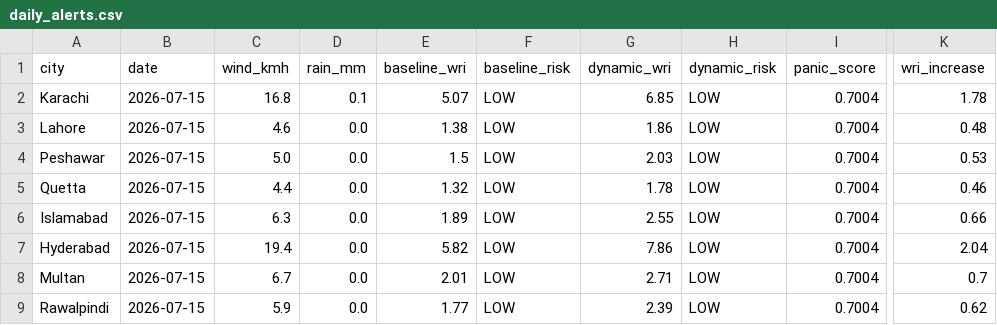
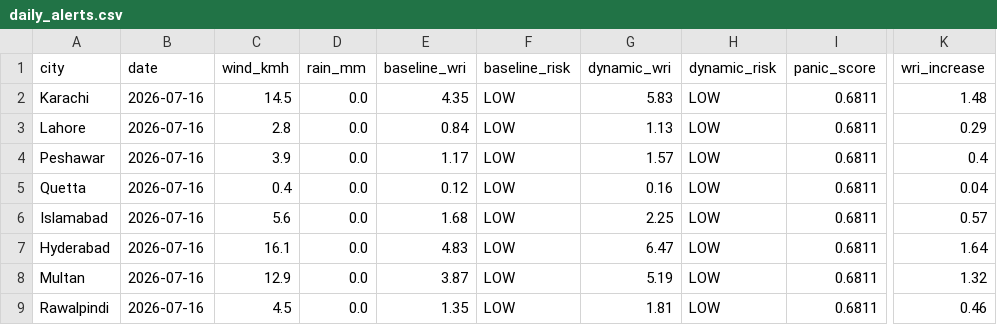
Before and after one commit to baighafsa/pakistan-disaster-forecasting, a CSV file: data/daily_alerts.csv, drawn as a sheet; only a part is shown, gaps mark what is left out; the diff names each change by its address in the sheet, - before the commit and + after, or states it on an @@ line.

```diff
--- a/data/daily_alerts.csv
+++ b/data/daily_alerts.csv
-B2:B9 (date): 2026-07-15
+B2:B9 (date): 2026-07-16
-C2 (wind_kmh): 16.8
+C2 (wind_kmh): 14.5
-D2 (rain_mm): 0.1
+D2 (rain_mm): 0.0
-E2 (baseline_wri): 5.07
+E2 (baseline_wri): 4.35
-G2 (dynamic_wri): 6.85
+G2 (dynamic_wri): 5.83
-I2:I9 (panic_score): 0.7004
+I2:I9 (panic_score): 0.6811
-K2 (wri_increase): 1.78
+K2 (wri_increase): 1.48
-C3 (wind_kmh): 4.6
+C3 (wind_kmh): 2.8
-E3 (baseline_wri): 1.38
+E3 (baseline_wri): 0.84
-G3 (dynamic_wri): 1.86
+G3 (dynamic_wri): 1.13
-K3 (wri_increase): 0.48
+K3 (wri_increase): 0.29
-C4 (wind_kmh): 5.0
+C4 (wind_kmh): 3.9
-E4 (baseline_wri): 1.5
+E4 (baseline_wri): 1.17
-G4 (dynamic_wri): 2.03
+G4 (dynamic_wri): 1.57
-K4 (wri_increase): 0.53
+K4 (wri_increase): 0.4
-C5 (wind_kmh): 4.4
+C5 (wind_kmh): 0.4
-E5 (baseline_wri): 1.32
+E5 (baseline_wri): 0.12
-G5 (dynamic_wri): 1.78
+G5 (dynamic_wri): 0.16
-K5 (wri_increase): 0.46
+K5 (wri_increase): 0.04
-C6 (wind_kmh): 6.3
+C6 (wind_kmh): 5.6
-E6 (baseline_wri): 1.89
+E6 (baseline_wri): 1.68
-G6 (dynamic_wri): 2.55
+G6 (dynamic_wri): 2.25
-K6 (wri_increase): 0.66
+K6 (wri_increase): 0.57
-C7 (wind_kmh): 19.4
+C7 (wind_kmh): 16.1
-E7 (baseline_wri): 5.82
+E7 (baseline_wri): 4.83
-G7 (dynamic_wri): 7.86
+G7 (dynamic_wri): 6.47
-K7 (wri_increase): 2.04
+K7 (wri_increase): 1.64
-C8 (wind_kmh): 6.7
+C8 (wind_kmh): 12.9
-E8 (baseline_wri): 2.01
+E8 (baseline_wri): 3.87
-G8 (dynamic_wri): 2.71
+G8 (dynamic_wri): 5.19
-K8 (wri_increase): 0.7
+K8 (wri_increase): 1.32
-C9 (wind_kmh): 5.9
+C9 (wind_kmh): 4.5
-E9 (baseline_wri): 1.77
+E9 (baseline_wri): 1.35
-G9 (dynamic_wri): 2.39
+G9 (dynamic_wri): 1.81
-K9 (wri_increase): 0.62
+K9 (wri_increase): 0.46
```
Also changed, not shown: data/30day_wri_tracking.csv, 1 other file.
